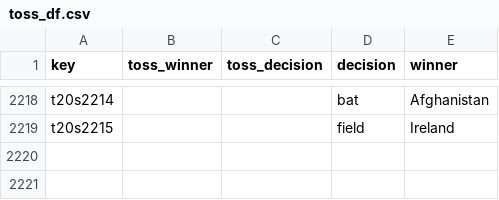
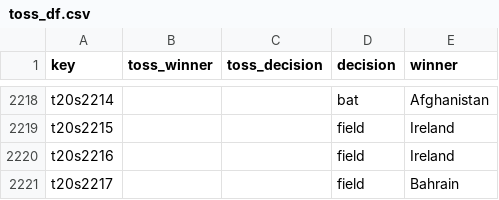
Before and after one commit to sawlachintan/cricket_data, a CSV file: t20s_data/toss_df.csv, drawn as a sheet; only a part is shown, gaps mark what is left out; the diff names each change by its address in the sheet, - before the commit and + after, or states it on an @@ line.

```diff
--- a/t20s_data/toss_df.csv
+++ b/t20s_data/toss_df.csv
+row 2220: t20s2216 |  |  | field | Ireland
+row 2221: t20s2217 |  |  | field | Bahrain
```
Also changed, not shown: t20s_data/info_df.csv, t20s_data/outcome_df.csv, 6 other files.
